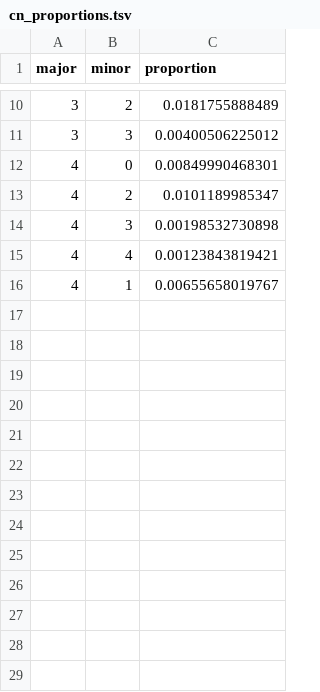
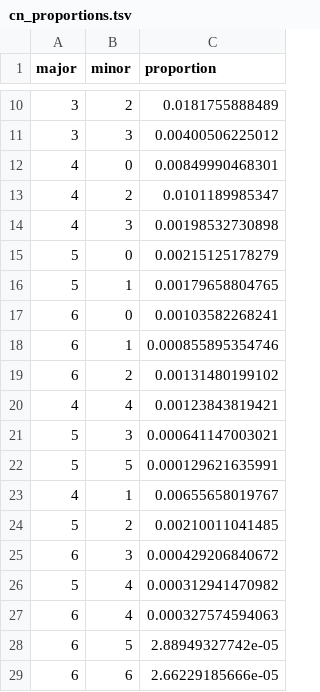
Before and after one commit to amcpherson/remixt, a TSV file: data/cn_proportions.tsv, drawn as a sheet; only a part is shown, gaps mark what is left out.

Commit message:
increased max cn from 4 to 6

```diff
--- a/data/cn_proportions.tsv
+++ b/data/cn_proportions.tsv
@@ -14,3 +14,16 @@ major	minor	proportion
 4	3	0.00198532730898
+5	0	0.00215125178279
+5	1	0.00179658804765
+6	0	0.00103582268241
+6	1	0.000855895354746
+6	2	0.00131480199102
 4	4	0.00123843819421
+5	3	0.000641147003021
+5	5	0.000129621635991
 4	1	0.00655658019767
+5	2	0.00210011041485
+6	3	0.000429206840672
+5	4	0.000312941470982
+6	4	0.000327574594063
+6	5	2.88949327742e-05
+6	6	2.66229185666e-05
```
